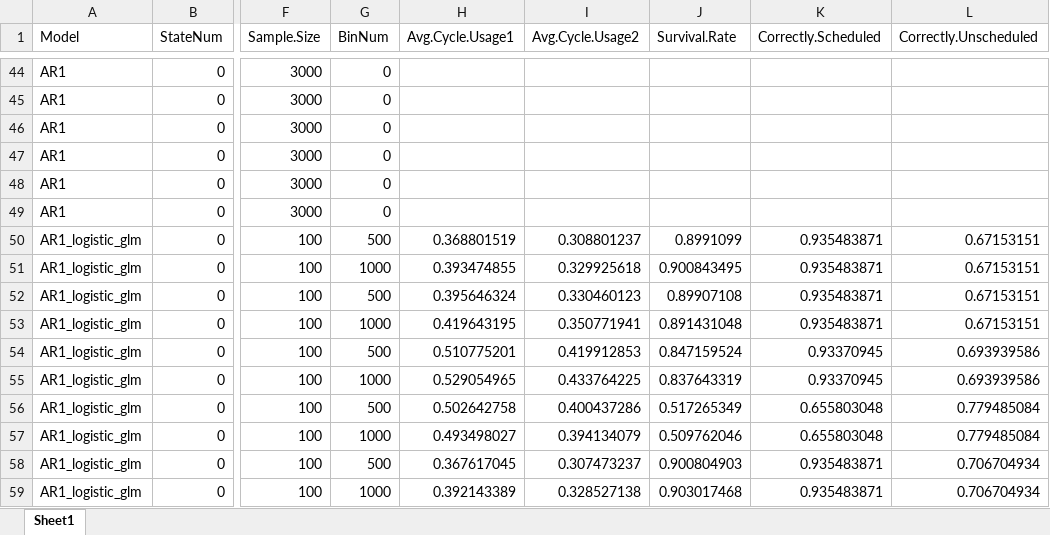
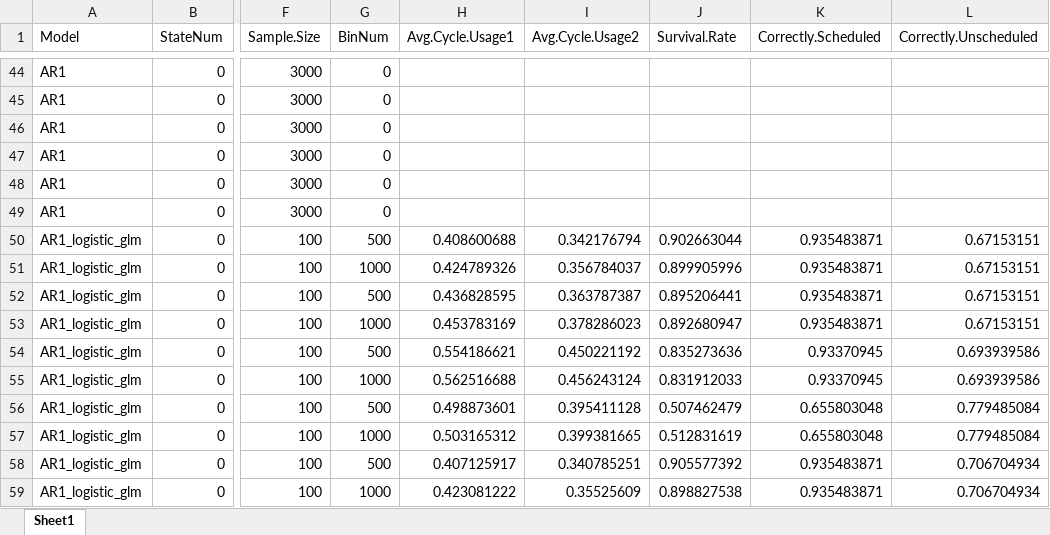
Before and after one commit to carlonlv/SSD-Benchmark-Analysis, an Excel workbook: ForegroundJobScheduler/results/Nonoverlapping windows/summary disjoint (windows,granularity).xlsx, sheet Sheet1, drawn as a sheet; only a part is shown, gaps mark what is left out; values as stored, in another font and other column widths than the file's, no borders; the diff covers the shown part only; the diff names each change by its address in the sheet, - before the commit and + after, or states it on an @@ line.

```diff
--- a/ForegroundJobScheduler/results/Nonoverlapping windows/summary disjoint (windows,granularity).xlsx (sheet Sheet1)
+++ b/ForegroundJobScheduler/results/Nonoverlapping windows/summary disjoint (windows,granularity).xlsx (sheet Sheet1)
-H50 (Avg.Cycle.Usage1): 0.368801519
+H50 (Avg.Cycle.Usage1): 0.408600688
-I50 (Avg.Cycle.Usage2): 0.308801237
+I50 (Avg.Cycle.Usage2): 0.342176794
-J50 (Survival.Rate): 0.8991099
+J50 (Survival.Rate): 0.902663044
-H51 (Avg.Cycle.Usage1): 0.393474855
+H51 (Avg.Cycle.Usage1): 0.424789326
-I51 (Avg.Cycle.Usage2): 0.329925618
+I51 (Avg.Cycle.Usage2): 0.356784037
-J51 (Survival.Rate): 0.900843495
+J51 (Survival.Rate): 0.899905996
-H52 (Avg.Cycle.Usage1): 0.395646324
+H52 (Avg.Cycle.Usage1): 0.436828595
-I52 (Avg.Cycle.Usage2): 0.330460123
+I52 (Avg.Cycle.Usage2): 0.363787387
-J52 (Survival.Rate): 0.89907108
+J52 (Survival.Rate): 0.895206441
-H53 (Avg.Cycle.Usage1): 0.419643195
+H53 (Avg.Cycle.Usage1): 0.453783169
-I53 (Avg.Cycle.Usage2): 0.350771941
+I53 (Avg.Cycle.Usage2): 0.378286023
-J53 (Survival.Rate): 0.891431048
+J53 (Survival.Rate): 0.892680947
-H54 (Avg.Cycle.Usage1): 0.510775201
+H54 (Avg.Cycle.Usage1): 0.554186621
-I54 (Avg.Cycle.Usage2): 0.419912853
+I54 (Avg.Cycle.Usage2): 0.450221192
-J54 (Survival.Rate): 0.847159524
+J54 (Survival.Rate): 0.835273636
-H55 (Avg.Cycle.Usage1): 0.529054965
+H55 (Avg.Cycle.Usage1): 0.562516688
-I55 (Avg.Cycle.Usage2): 0.433764225
+I55 (Avg.Cycle.Usage2): 0.456243124
-J55 (Survival.Rate): 0.837643319
+J55 (Survival.Rate): 0.831912033
-H56 (Avg.Cycle.Usage1): 0.502642758
+H56 (Avg.Cycle.Usage1): 0.498873601
-I56 (Avg.Cycle.Usage2): 0.400437286
+I56 (Avg.Cycle.Usage2): 0.395411128
-J56 (Survival.Rate): 0.517265349
+J56 (Survival.Rate): 0.507462479
-H57 (Avg.Cycle.Usage1): 0.493498027
+H57 (Avg.Cycle.Usage1): 0.503165312
-I57 (Avg.Cycle.Usage2): 0.394134079
+I57 (Avg.Cycle.Usage2): 0.399381665
-J57 (Survival.Rate): 0.509762046
+J57 (Survival.Rate): 0.512831619
-H58 (Avg.Cycle.Usage1): 0.367617045
+H58 (Avg.Cycle.Usage1): 0.407125917
-I58 (Avg.Cycle.Usage2): 0.307473237
+I58 (Avg.Cycle.Usage2): 0.340785251
-J58 (Survival.Rate): 0.900804903
+J58 (Survival.Rate): 0.905577392
-H59 (Avg.Cycle.Usage1): 0.392143389
+H59 (Avg.Cycle.Usage1): 0.423081222
-I59 (Avg.Cycle.Usage2): 0.328527138
+I59 (Avg.Cycle.Usage2): 0.35525609
-J59 (Survival.Rate): 0.903017468
+J59 (Survival.Rate): 0.898827538
```
Also changed, not shown: 162 edited cells elsewhere in this sheet, ForegroundJobScheduler/results/Nonoverlapping windows/summary dynamic (windows,granularity) post adj.xlsx, ForegroundJobScheduler/results/Nonoverlapping windows/summary dynamic (windows,granularity).xlsx.
